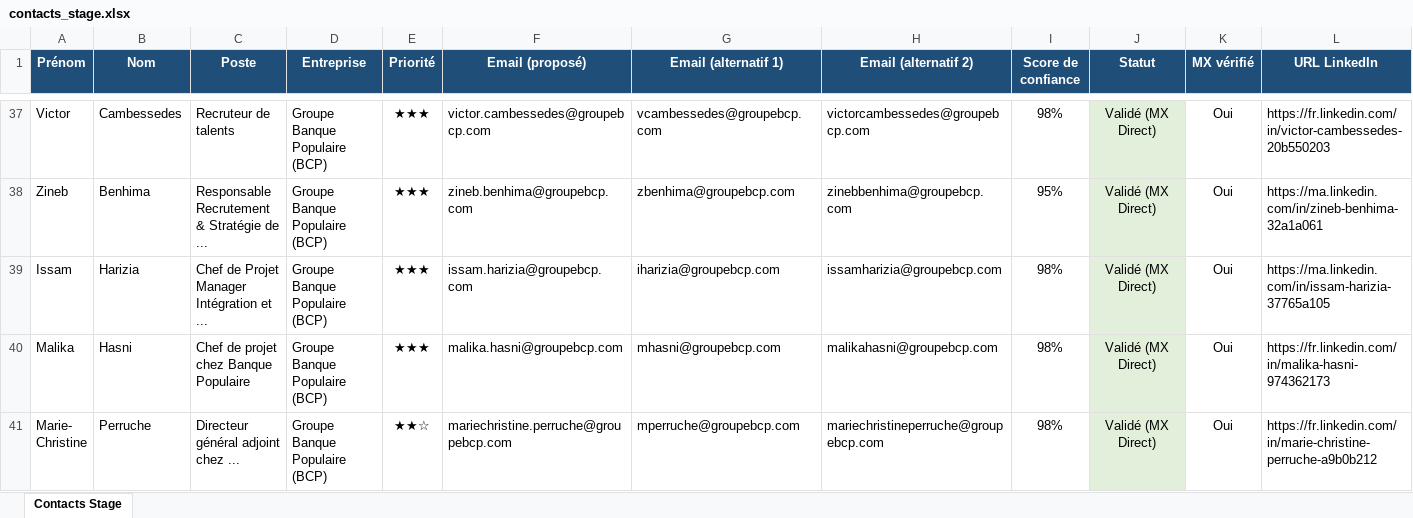
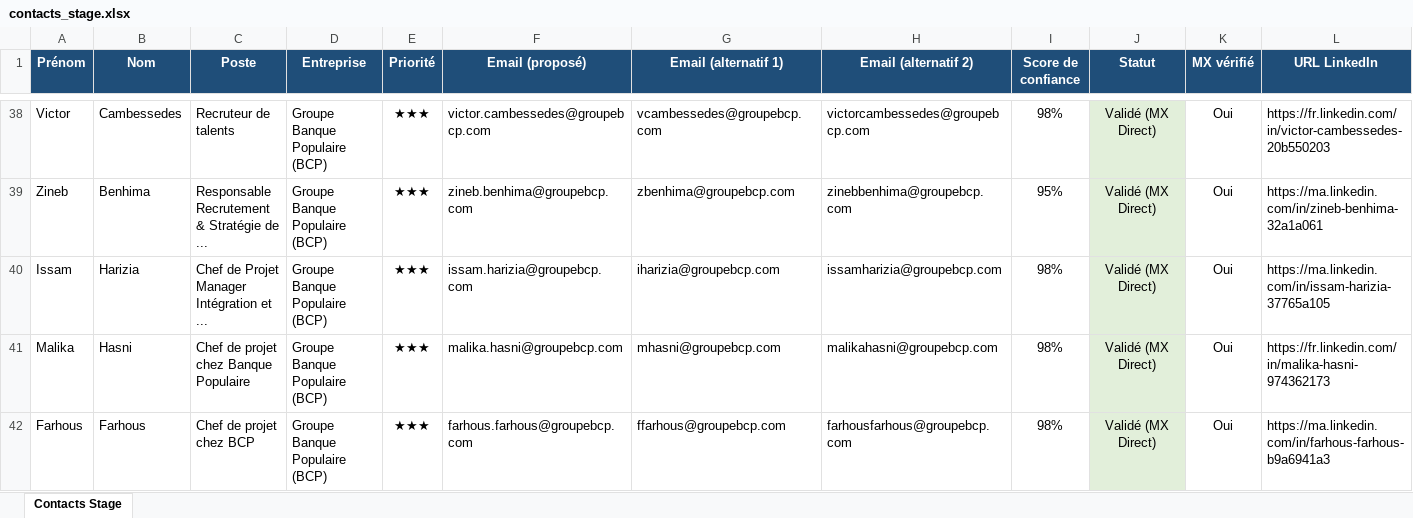
Before and after one commit to medhsiny2003/linkedin-prospector, an Excel workbook: data/contacts_stage.xlsx, sheet Contacts Stage, drawn as a sheet; only a part is shown, gaps mark what is left out; the shorter side is filled out with more unchanged rows; values as stored, in another font and other column widths than the file's, no borders; rows hold the shown columns only; the diff covers the shown part only; the diff names each change by its address in the sheet, - before the commit and + after, or states it on an @@ line.

```diff
--- a/data/contacts_stage.xlsx (sheet Contacts Stage)
+++ b/data/contacts_stage.xlsx (sheet Contacts Stage)
+row 42: Farhous | Farhous | Chef de projet chez BCP | Groupe Banque Populaire (BCP) | ★★★ | farhous.farhous@groupebcp.com | ffarhous@groupebcp.com | farhousfarhous@groupebcp.com | 98% | Validé (MX Direct) | Oui | https://ma.linkedin.com/in/farhous-farhous-b9a6941a3
```
Also changed, not shown: 4 added rows elsewhere in this sheet, 2 other files.
